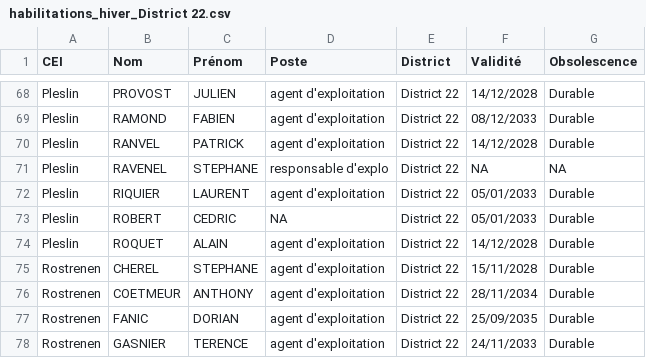
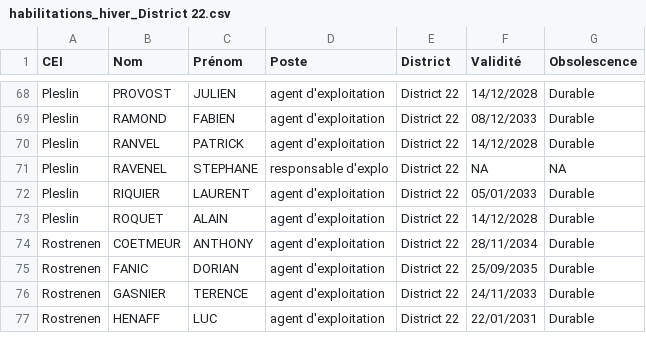
Before and after one commit to DIROuest-CG/schado22, a CSV file: docs/out/csv/habilitations_hiver_District 22.csv, drawn as a sheet; only a part is shown, gaps mark what is left out; the shorter side is filled out with more unchanged rows.

```diff
--- a/docs/out/csv/habilitations_hiver_District 22.csv
+++ b/docs/out/csv/habilitations_hiver_District 22.csv
@@ -72,5 +72,3 @@
 "Pleslin","RIQUIER","LAURENT","agent d'exploitation","District 22","05/01/2033","Durable"
-"Pleslin","ROBERT","CEDRIC",NA,"District 22","05/01/2033","Durable"
 "Pleslin","ROQUET","ALAIN","agent d'exploitation","District 22","14/12/2028","Durable"
-"Rostrenen","CHEREL","STEPHANE","agent d'exploitation","District 22","15/11/2028","Durable"
 "Rostrenen","COETMEUR","ANTHONY","agent d'exploitation","District 22","28/11/2034","Durable"
```
Also changed, not shown: docs/out/csv/habilitations_chariots_telescopiques_District 22.csv, docs/out/csv/habilitations_fauchage_District 22.csv, 15 other files.
